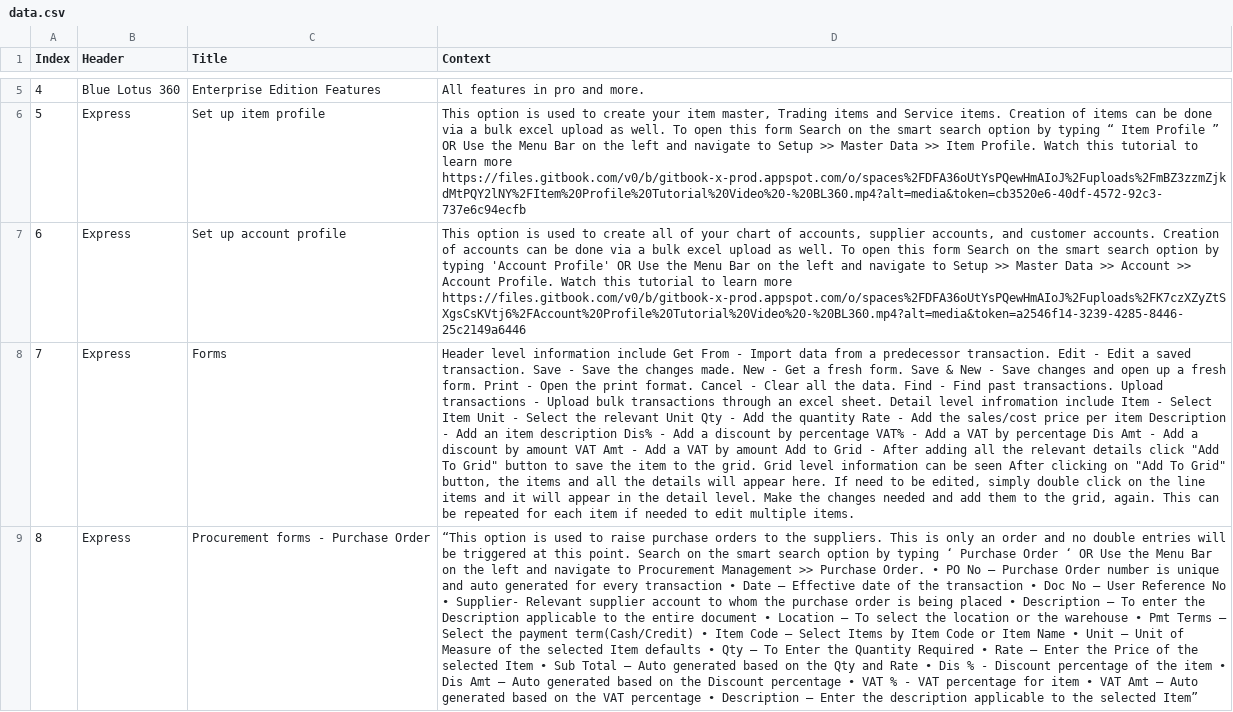
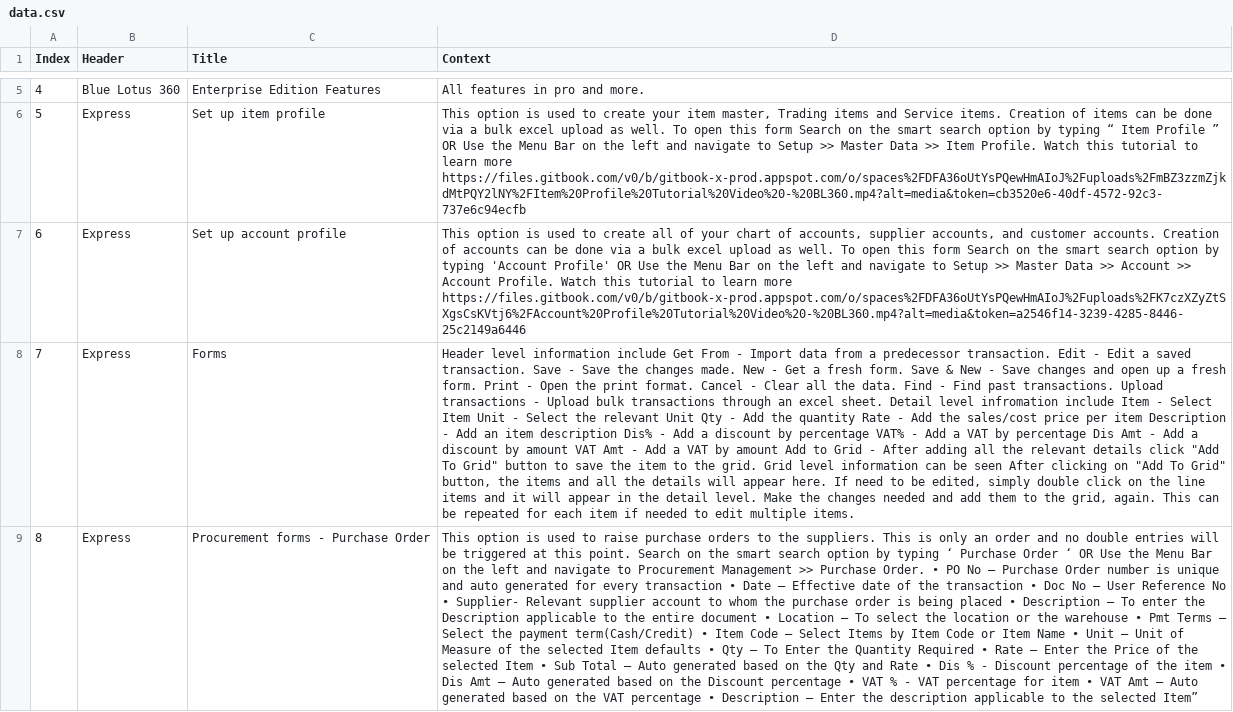
Before and after one commit to binathperera/chatbot, a CSV file: data.csv, drawn as a sheet; only a part is shown, gaps mark what is left out; the diff covers the shown part only; the diff names each change by its address in the sheet, - before the commit and + after, or states it on an @@ line.

```diff
--- a/data.csv
+++ b/data.csv
-D9 (Context): “This option is…
+D9 (Context): This option is…
```
Also changed, not shown: 2 edited cells elsewhere in this file, 6 other files.
